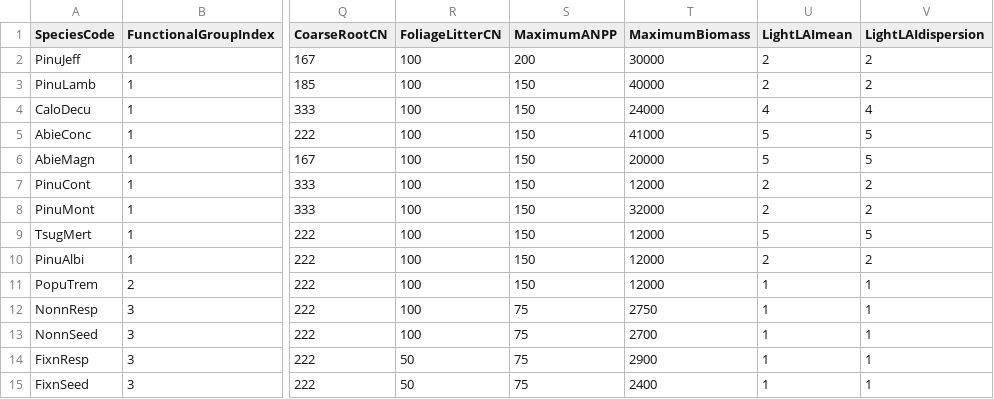
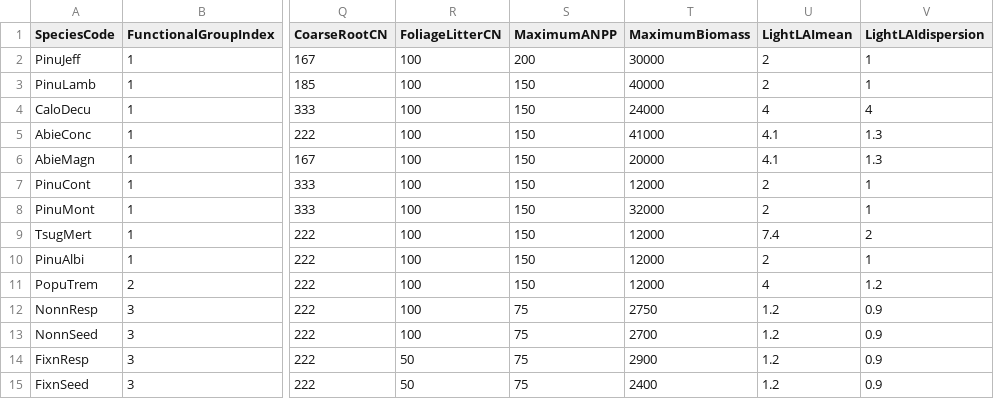
Before and after one commit to LANDIS-II-Foundation/Extension-NECN-Succession, a CSV file: testing/Core7-NECN6.11-SingleCell/NECN_Spp_Table.csv, drawn as a sheet; only a part is shown, gaps mark what is left out; the diff names each change by its address in the sheet, - before the commit and + after, or states it on an @@ line.

Commit message:
Initial testing of NewLight completed.

```diff
--- a/testing/Core7-NECN6.11-SingleCell/NECN_Spp_Table.csv
+++ b/testing/Core7-NECN6.11-SingleCell/NECN_Spp_Table.csv
-V2:V3 (LightLAIdispersion): 2
+V2:V3 (LightLAIdispersion): 1
-U5:U6 (LightLAImean): 5
+U5:U6 (LightLAImean): 4.1
-V5:V6 (LightLAIdispersion): 5
+V5:V6 (LightLAIdispersion): 1.3
-V7:V8 (LightLAIdispersion): 2
+V7:V8 (LightLAIdispersion): 1
-U9 (LightLAImean): 5
+U9 (LightLAImean): 7.4
-V9 (LightLAIdispersion): 5
+V9 (LightLAIdispersion): 2
-V10 (LightLAIdispersion): 2
+V10 (LightLAIdispersion): 1
-U11 (LightLAImean): 1
+U11 (LightLAImean): 4
-V11 (LightLAIdispersion): 1
+V11 (LightLAIdispersion): 1.2
-U12:U15 (LightLAImean): 1
+U12:U15 (LightLAImean): 1.2
-V12:V15 (LightLAIdispersion): 1
+V12:V15 (LightLAIdispersion): 0.9
```
Also changed, not shown: 4 other files.
